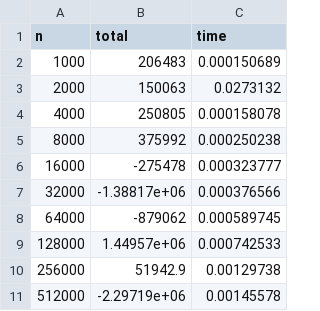
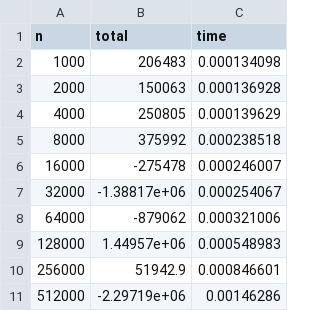
Before and after one commit to siull11/OS-code, a CSV file: ou2/output/test1-8.csv, drawn as a sheet.

```diff
--- a/ou2/output/test1-8.csv
+++ b/ou2/output/test1-8.csv
@@ -1,11 +1,11 @@
 n, total, time
-1000,206483,0.000150689
-2000,150063,0.0273132
-4000,250805,0.000158078
-8000,375992,0.000250238
-16000,-275478,0.000323777
-32000,-1.38817e+06,0.000376566
-64000,-879062,0.000589745
-128000,1.44957e+06,0.000742533
-256000,51942.9,0.00129738
-512000,-2.29719e+06,0.00145578
+1000,206483,0.000134098
+2000,150063,0.000136928
+4000,250805,0.000139629
+8000,375992,0.000238518
+16000,-275478,0.000246007
+32000,-1.38817e+06,0.000254067
+64000,-879062,0.000321006
+128000,1.44957e+06,0.000548983
+256000,51942.9,0.000846601
+512000,-2.29719e+06,0.00146286
```
Also changed, not shown: ou2/output/test1-1.csv, ou2/output/test1-4.csv, 29 other files.
